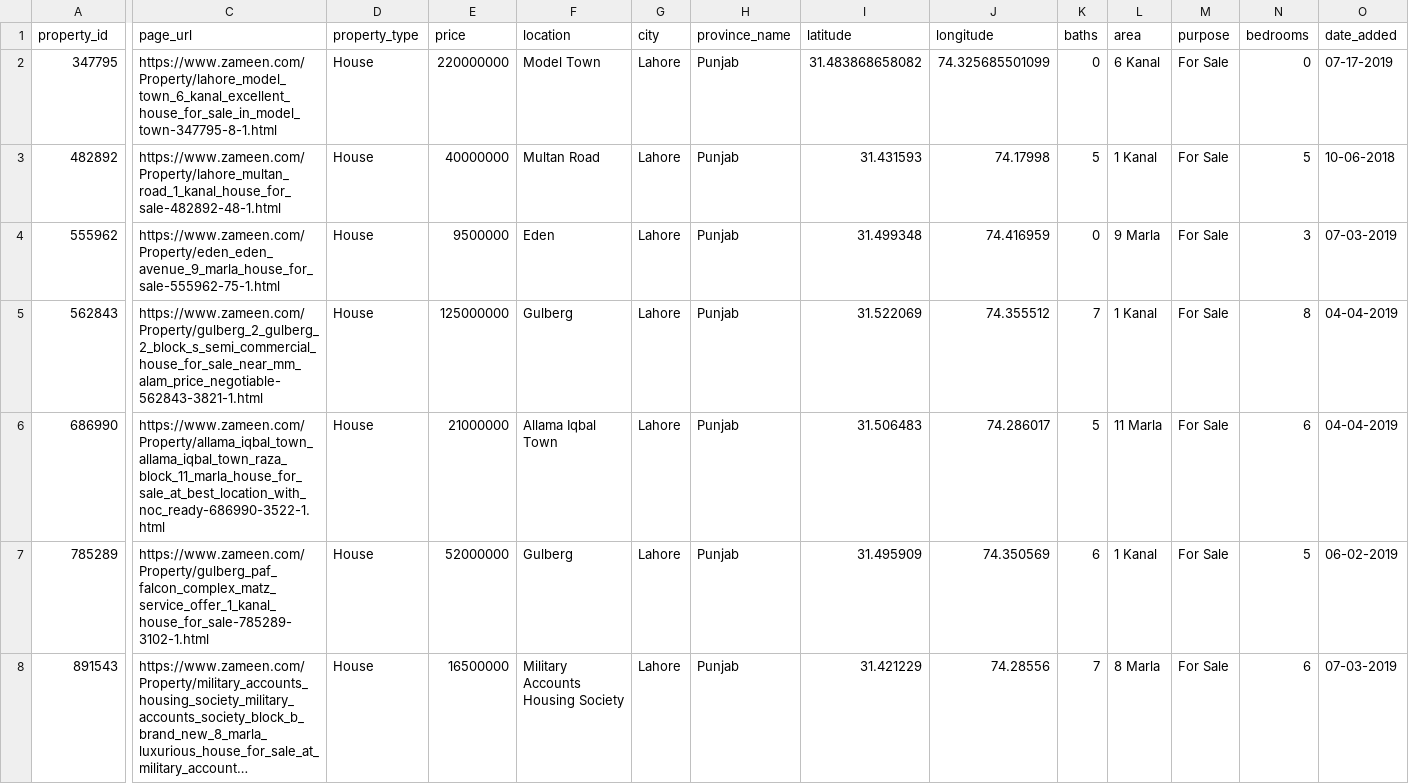
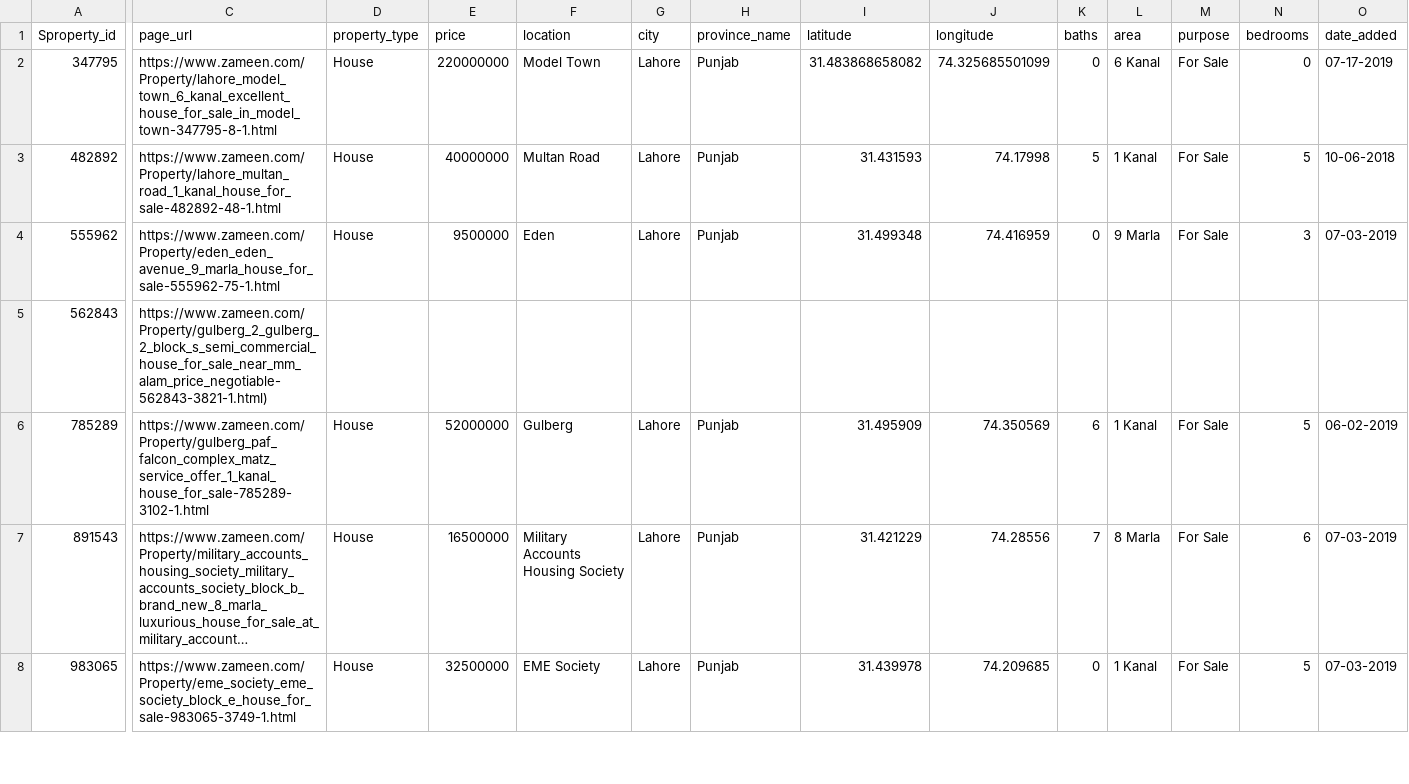
Before and after one commit to cfarhan903-arch/FULL-STACK-B-7-Sat-Sun-10am-to-12pm, a CSV file: Week4/zameencom-property-data-By-Kaggle-Short.csv, drawn as a sheet; only a part is shown, gaps mark what is left out; the shorter side is filled out with more unchanged rows; long unchanged cells end in …; rows hold the shown columns only; the diff names each change by its address in the sheet, - before the commit and + after, or states it on an @@ line.

Commit message:
Update zameencom-property-data-By-Kaggle-Short.csv

```diff
--- a/Week4/zameencom-property-data-By-Kaggle-Short.csv
+++ b/Week4/zameencom-property-data-By-Kaggle-Short.csv
-A1: property_id
+A1: Sproperty_id
-C5 (page_url): https://www.zameen.com/Property/gulberg_2_gulberg_2_block_s_semi_commercial_house_for_sale_near_mm_alam_price_negotiable-562843-3821-1.html
+C5 (page_url): https://www.zameen.com/Property/gulberg_2_gulberg_2_block_s_semi_commercial_house_for_sale_near_mm_alam_price_negotiable-562843-3821-1.html)
-D5 (property_type): House
+D5 (property_type): (empty)
-E5 (price): 125000000
+E5 (price): (empty)
-F5 (location): Gulberg
+F5 (location): (empty)
-G5 (city): Lahore
+G5 (city): (empty)
-H5 (province_name): Punjab
+H5 (province_name): (empty)
-I5 (latitude): 31.522069
+I5 (latitude): (empty)
-J5 (longitude): 74.355512
+J5 (longitude): (empty)
-K5 (baths): 7
+K5 (baths): (empty)
-L5 (area): 1 Kanal
+L5 (area): (empty)
-M5 (purpose): For Sale
+M5 (purpose): (empty)
-N5 (bedrooms): 8
+N5 (bedrooms): (empty)
-O5 (date_added): 04-04-2019
+O5 (date_added): (empty)
-row 6: 686990 | https://www.zameen.com/Property/allama_iqbal_town_allama_iqbal_town_raza_block_11_marla_house_for_sale_at_best_location_with_noc_ready-686990-3522-1.html | House | 21000000 | Allama Iqbal Town | Lahore | Punjab | 31.506483 | 74.286017 | 5 | 11 Marla | For Sale | 6 | 04-04-2019
```
